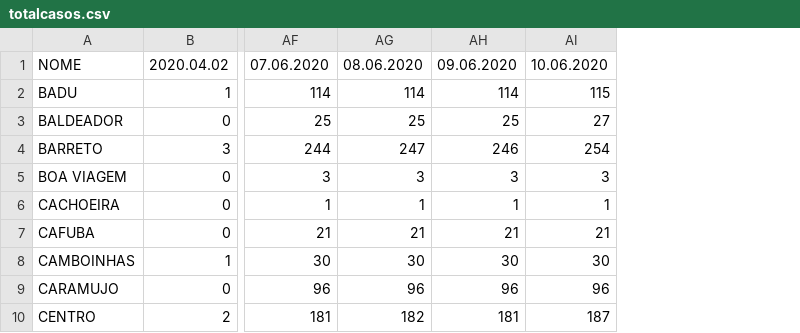
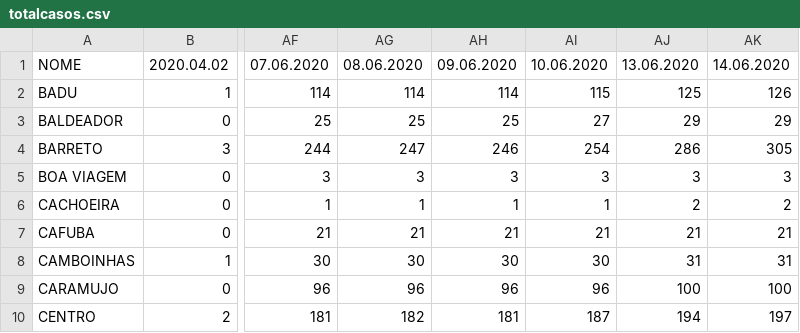
Before and after one commit to pjfernandes/pjfernandes.github.io, a CSV file: totalcasos.csv, drawn as a sheet; only a part is shown, gaps mark what is left out; the diff names each change by its address in the sheet, - before the commit and + after, or states it on an @@ line.

Commit message:
Add files via upload

```diff
--- a/totalcasos.csv
+++ b/totalcasos.csv
+column AJ, rows 1-10: 13.06.2020 | 125 | 29 | 286 | 3 | 2 | 21 | 31 | 100 | 194
+column AK, rows 1-10: 14.06.2020 | 126 | 29 | 305 | 3 | 2 | 21 | 31 | 100 | 197
```
